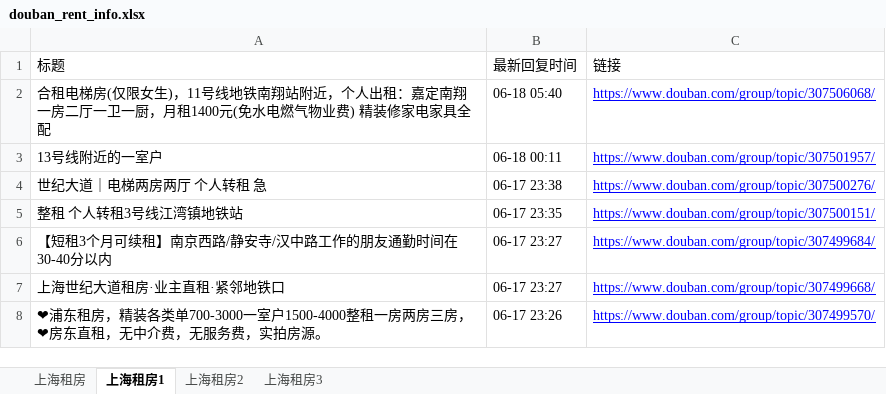
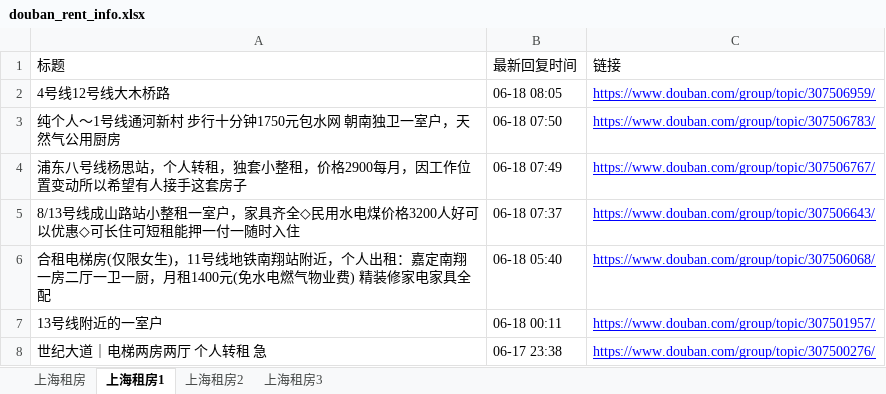
Before and after one commit to RyanShi0118/rent-info-crawler, an Excel workbook: douban_rent_info.xlsx, sheet 上海租房1, drawn as a sheet; only a part is shown; the shorter side is filled out with more unchanged rows; values as stored, in another font and other column widths than the file's, no borders; the diff names each change by its address in the sheet, - before the commit and + after, or states it on an @@ line.

```diff
--- a/douban_rent_info.xlsx (sheet 上海租房1)
+++ b/douban_rent_info.xlsx (sheet 上海租房1)
+row 2: 4号线12号线大木桥路 | 06-18 08:05 | https://www.douban.com/group/topic/307506959/
+row 3: 纯个人～1号线通河新村 步行十分钟1750元包水网 朝南独卫一室户，天然气公用厨房 | 06-18 07:50 | https://www.douban.com/group/topic/307506783/
+row 4: 浦东八号线杨思站，个人转租，独套小整租，价格2900每月，因工作位置变动所以希望有人接手这套房子 | 06-18 07:49 | https://www.douban.com/group/topic/307506767/
+row 5: 8/13号线成山路站小整租一室户，家具齐全◇民用水电煤价格3200人好可以优惠◇可长住可短租能押一付一随时入住 | 06-18 07:37 | https://www.douban.com/group/topic/307506643/
```
Also changed, not shown: sheet 上海租房, sheet 上海租房3, sheet 上海租房2, filtered_rent_info.xlsx, 1 other file.
